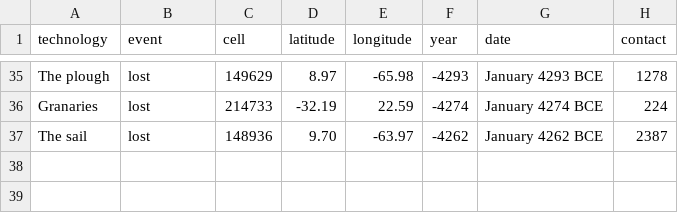
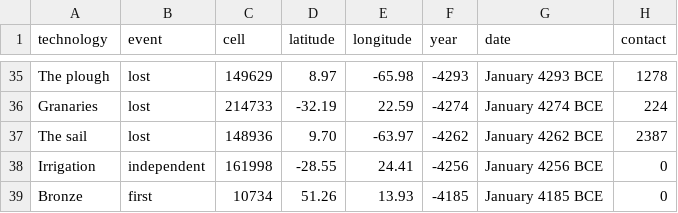
Before and after one commit to djeyprott/sim2, a CSV file: docs/stats/random-seed2-technology-events.csv, drawn as a sheet; only a part is shown, gaps mark what is left out.

```diff
--- a/docs/stats/random-seed2-technology-events.csv
+++ b/docs/stats/random-seed2-technology-events.csv
@@ -37 +37,3 @@ technology,event,cell,latitude,longitude,year,date,contact
 "The sail",lost,148936,9.70,-63.97,-4262,January 4262 BCE,2387
+"Irrigation",independent,161998,-28.55,24.41,-4256,January 4256 BCE,0
+"Bronze",first,10734,51.26,13.93,-4185,January 4185 BCE,0
```
Also changed, not shown: docs/stats/random-seed1-technology-events.csv, docs/stats/real-seed1-technology-events.csv, 8 other files.
